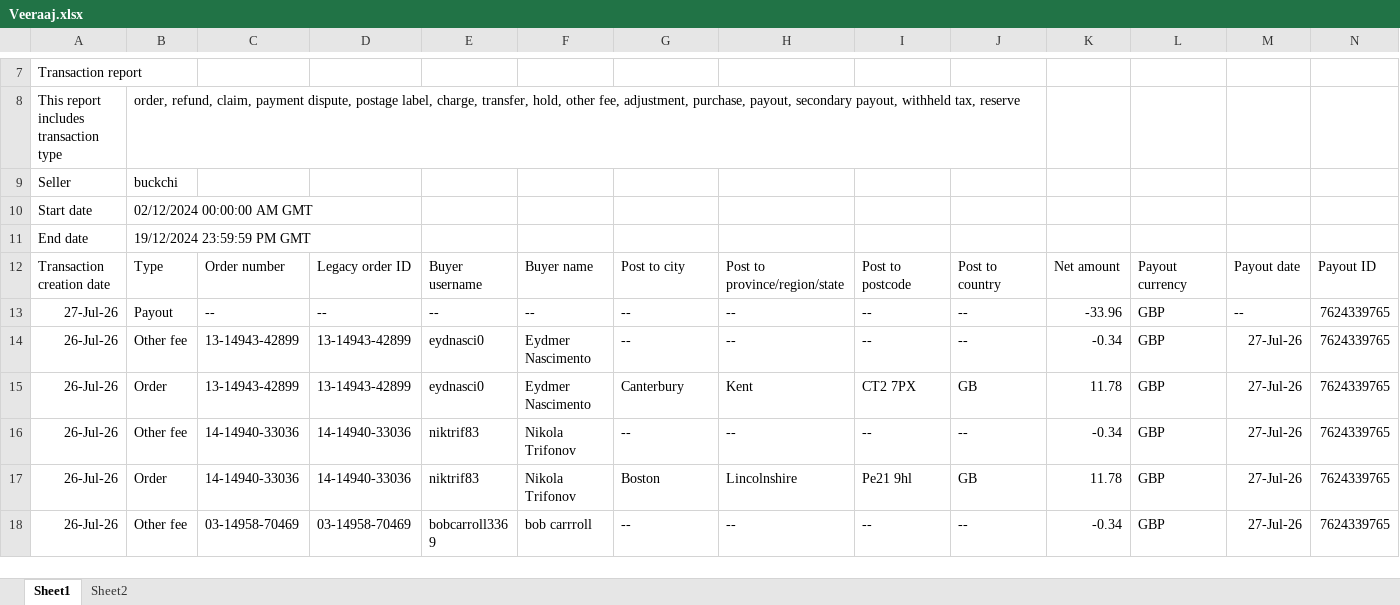
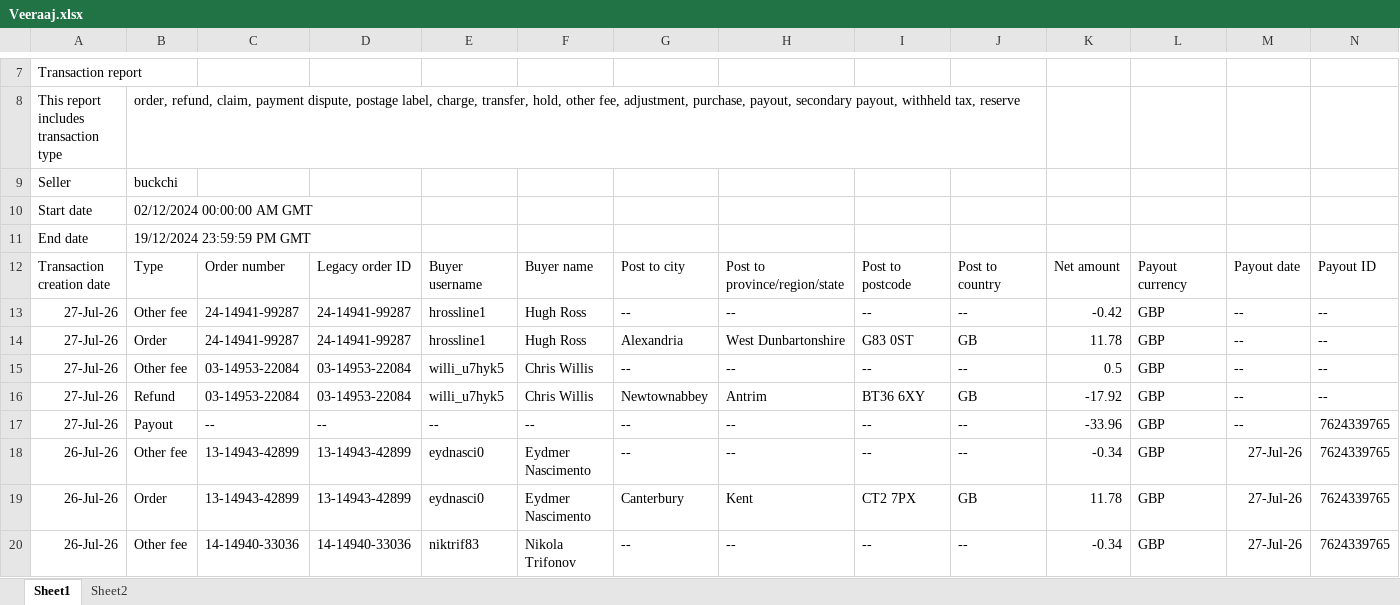
Before and after one commit to NIBH014B/BuckchiDailyReport, an Excel workbook: Raw Sales Data/Veeraaj.xlsx, sheet Sheet1, drawn as a sheet; only a part is shown, gaps mark what is left out; the shorter side is filled out with more unchanged rows; values as stored, in another font and other column widths than the file's, no borders; rows hold the shown columns only; the diff names each change by its address in the sheet, - before the commit and + after, or states it on an @@ line.

```diff
--- a/Raw Sales Data/Veeraaj.xlsx (sheet Sheet1)
+++ b/Raw Sales Data/Veeraaj.xlsx (sheet Sheet1)
+row 13: 27-Jul-26 | Other fee | 24-14941-99287 | 24-14941-99287 | hrossline1 | Hugh Ross | -- | -- | -- | -- | -0.42 | GBP | -- | --
+row 14: 27-Jul-26 | Order | 24-14941-99287 | 24-14941-99287 | hrossline1 | Hugh Ross | Alexandria | West Dunbartonshire | G83 0ST | GB | 11.78 | GBP | -- | --
+row 15: 27-Jul-26 | Other fee | 03-14953-22084 | 03-14953-22084 | willi_u7hyk5 | Chris Willis | -- | -- | -- | -- | 0.5 | GBP | -- | --
+row 16: 27-Jul-26 | Refund | 03-14953-22084 | 03-14953-22084 | willi_u7hyk5 | Chris Willis | Newtownabbey | Antrim | BT36 6XY | GB | -17.92 | GBP | -- | --
```
Also changed, not shown: Raw Sales Data/Amazon.xlsx, Raw Sales Data/Buckchi.xlsx, 1 other file.
